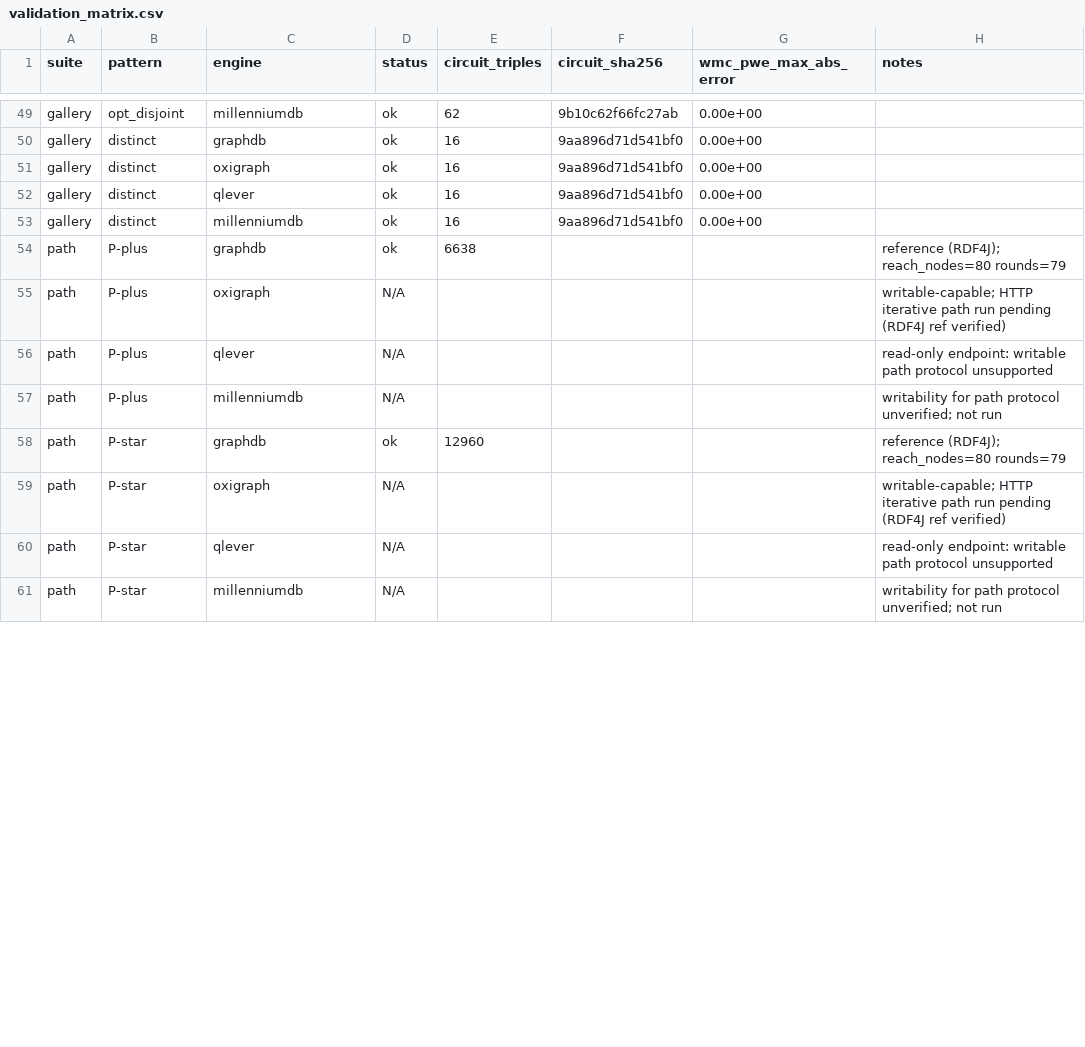
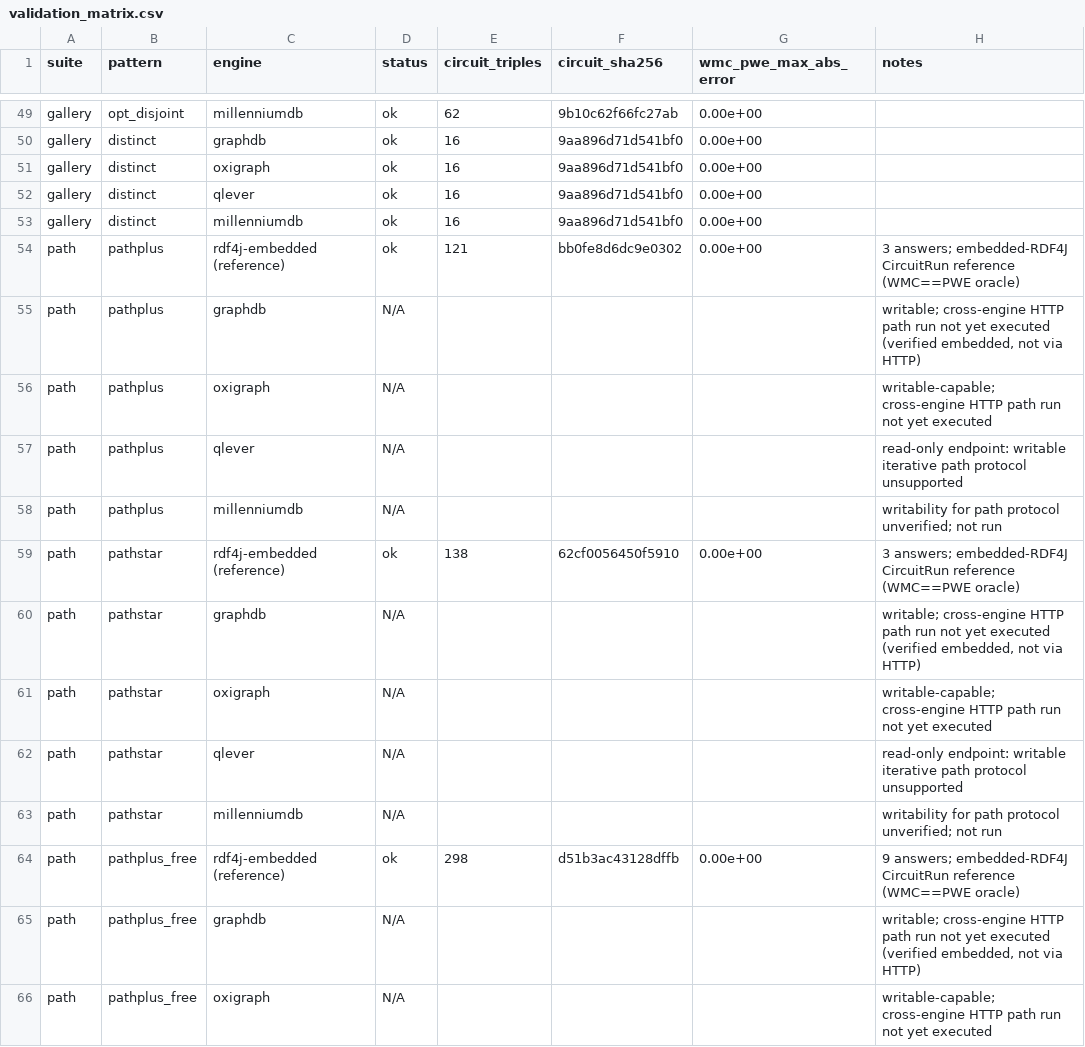
Before and after one commit to 0sidewalkenforcer0/SPARQLcirc, a CSV file: reference/paper/validation_matrix.csv, drawn as a sheet; only a part is shown, gaps mark what is left out; the diff covers the shown part only.

Commit message:
R9.2 harness hardening + R9.1 path-block fix (external-review D1-D6)
An external review of dd61fe5 flagged six caliber issues; verified all correct and fixed:
- D1: unregistered engines now emit explicit not-run rows (never silent skip) so the 4-engine matrix
  keeps visible status cells.
- D2: new verify_brnc_parity.py -- term-aware B==R canonical-multiset check (the reification-only control
  faithfulness) + N==C distinct-answer-count check, as a SEPARATE pass so a legitimate OPTIONAL bag/set
  difference never aborts timing.
- D3: C's 300s limit is now ONE cumulative budget across all CONSTRUCT-plan steps (O=5 steps, M=4 steps
  measured), not 300s PER step -- enforces the true per-cell 300s plot boundary.
- D4: response_bytes for C is now the DEDUPLICATED circuit N-Triples byte count (union across steps),
  not the sum of raw per-step HTTP responses; gates/edges were already dedup-correct.
- D5: rewrite_ms recorded (N/C query-generation time; diagnostic, not engine time).
- D6: R9.1 path block now uses the 7 ACTUALLY-validated gallery shapes (p+, p*, free p+, (p/q)+, (p|q)+,
  (^p)+, p?) with an explicit rdf4j-embedded reference row (worst WMC-PWE 0.0) + 28 N/A HTTP-engine cells;
  no longer mislabels the embedded reference as a GraphDB-server run. validation_matrix.csv now 87 rows.
Also summarize_brnc.py (B/R-B/N-R/C-R decomposition table). 10M pilot re-running on the fixed harness.

```diff
--- a/reference/paper/validation_matrix.csv
+++ b/reference/paper/validation_matrix.csv
@@ -53,9 +53,14 @@ gallery,distinct,qlever,ok,16,9aa896d71d541bf0,0.00e+00,
 gallery,distinct,millenniumdb,ok,16,9aa896d71d541bf0,0.00e+00,
-path,P-plus,graphdb,ok,6638,,,reference (RDF4J); reach_nodes=80 rounds=79
-path,P-plus,oxigraph,N/A,,,,writable-capable; HTTP iterative path run pending (RDF4J ref verified)
-path,P-plus,qlever,N/A,,,,read-only endpoint: writable path protocol unsupported
-path,P-plus,millenniumdb,N/A,,,,writability for path protocol unverified; not run
-path,P-star,graphdb,ok,12960,,,reference (RDF4J); reach_nodes=80 rounds=79
-path,P-star,oxigraph,N/A,,,,writable-capable; HTTP iterative path run pending (RDF4J ref verified)
-path,P-star,qlever,N/A,,,,read-only endpoint: writable path protocol unsupported
-path,P-star,millenniumdb,N/A,,,,writability for path protocol unverified; not run
+path,pathplus,rdf4j-embedded (reference),ok,121,bb0fe8d6dc9e0302,0.00e+00,3 answers; embedded-RDF4J CircuitRun reference (WMC==PWE oracle)
+path,pathplus,graphdb,N/A,,,,"writable; cross-engine HTTP path run not yet executed (verified embedded, not via HTTP)"
+path,pathplus,oxigraph,N/A,,,,writable-capable; cross-engine HTTP path run not yet executed
+path,pathplus,qlever,N/A,,,,read-only endpoint: writable iterative path protocol unsupported
+path,pathplus,millenniumdb,N/A,,,,writability for path protocol unverified; not run
+path,pathstar,rdf4j-embedded (reference),ok,138,62cf0056450f5910,0.00e+00,3 answers; embedded-RDF4J CircuitRun reference (WMC==PWE oracle)
+path,pathstar,graphdb,N/A,,,,"writable; cross-engine HTTP path run not yet executed (verified embedded, not via HTTP)"
+path,pathstar,oxigraph,N/A,,,,writable-capable; cross-engine HTTP path run not yet executed
+path,pathstar,qlever,N/A,,,,read-only endpoint: writable iterative path protocol unsupported
+path,pathstar,millenniumdb,N/A,,,,writability for path protocol unverified; not run
+path,pathplus_free,rdf4j-embedded (reference),ok,298,d51b3ac43128dffb,0.00e+00,9 answers; embedded-RDF4J CircuitRun reference (WMC==PWE oracle)
+path,pathplus_free,graphdb,N/A,,,,"writable; cross-engine HTTP path run not yet executed (verified embedded, not via HTTP)"
+path,pathplus_free,oxigraph,N/A,,,,writable-capable; cross-engine HTTP path run not yet executed
```
Also changed, not shown: 14 added rows and 18 edited cells elsewhere in this file, 4 other files.
